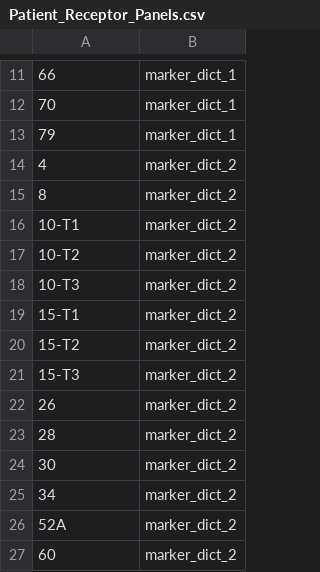
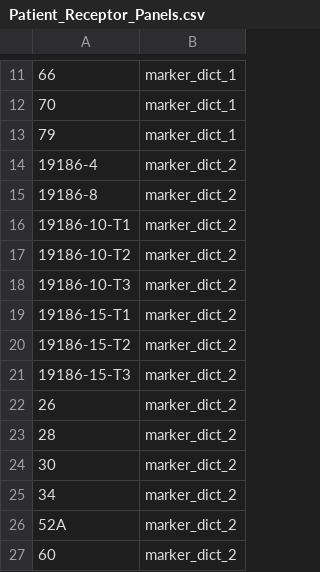
Before and after one commit to meyer-lab/tfac-CoH, a CSV file: coh/data/Patient_Receptor_Panels.csv, drawn as a sheet; only a part is shown, gaps mark what is left out; the diff names each change by its address in the sheet, - before the commit and + after, or states it on an @@ line.

```diff
--- a/coh/data/Patient_Receptor_Panels.csv
+++ b/coh/data/Patient_Receptor_Panels.csv
-A14: 4
+A14: 19186-4
-A15: 8
+A15: 19186-8
-A16: 10-T1
+A16: 19186-10-T1
-A17: 10-T2
+A17: 19186-10-T2
-A18: 10-T3
+A18: 19186-10-T3
-A19: 15-T1
+A19: 19186-15-T1
-A20: 15-T2
+A20: 19186-15-T2
-A21: 15-T3
+A21: 19186-15-T3
```
Also changed, not shown: coh/data/CoH_Flow_Gates.csv, coh/data/CoH_Flow_Gates_Receptors.csv, 12 other files.
